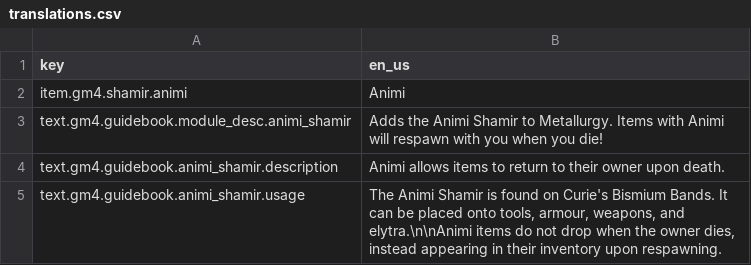
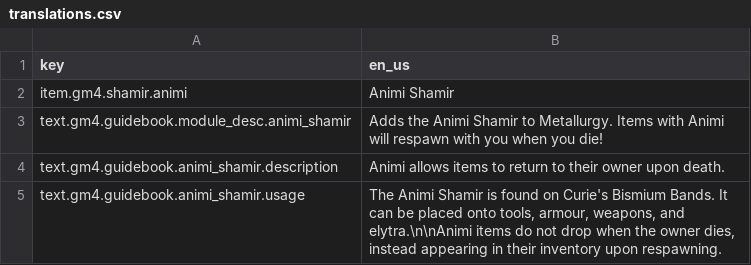
Before and after one commit to Gamemode4Dev/GM4_Datapacks, a CSV file: gm4_animi_shamir/translations.csv, drawn as a sheet.

```diff
--- a/gm4_animi_shamir/translations.csv
+++ b/gm4_animi_shamir/translations.csv
@@ -1,3 +1,3 @@
 key,en_us
-item.gm4.shamir.animi,Animi
+item.gm4.shamir.animi,Animi Shamir
 text.gm4.guidebook.module_desc.animi_shamir,Adds the Animi Shamir to Metallurgy. Items with Animi will respawn with you when you die!
```
Also changed, not shown: gm4_audere_shamir/translations.csv, gm4_desire_lines/translations.csv, 48 other files.
